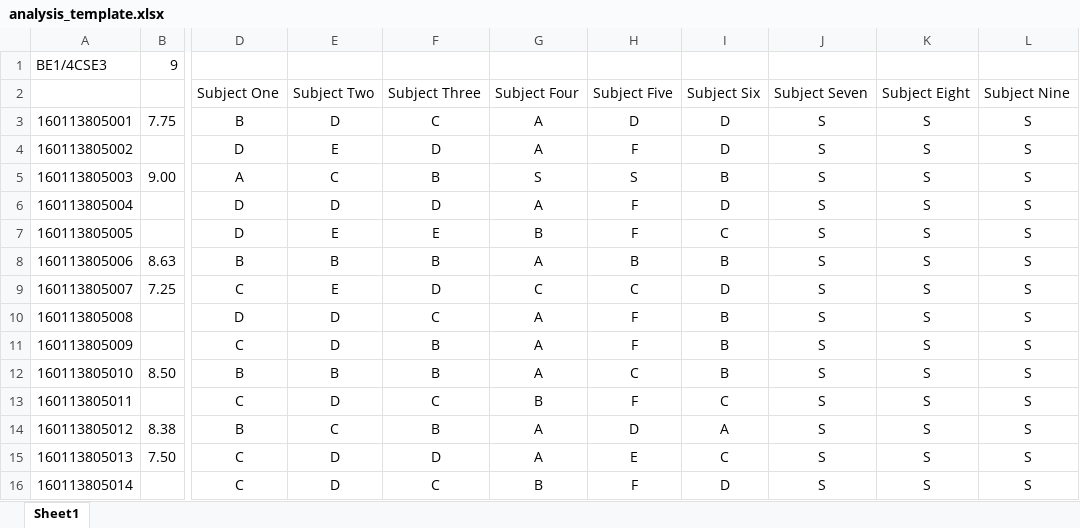
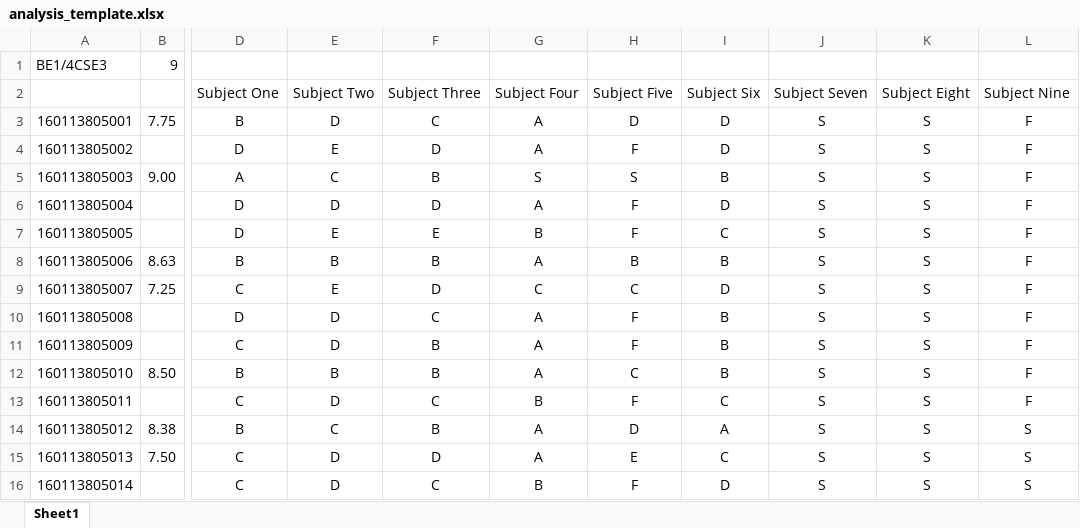
Before and after one commit to richakulkarni7/results-app, an Excel workbook: material/analysis_template.xlsx, sheet Sheet1, drawn as a sheet; only a part is shown, gaps mark what is left out; values as stored, in another font and other column widths than the file's, no borders; the diff names each change by its address in the sheet, - before the commit and + after, or states it on an @@ line.

```diff
--- a/material/analysis_template.xlsx (sheet Sheet1)
+++ b/material/analysis_template.xlsx (sheet Sheet1)
-L3:L13: S
+L3:L13: F
```
Also changed, not shown: 1 other file.
